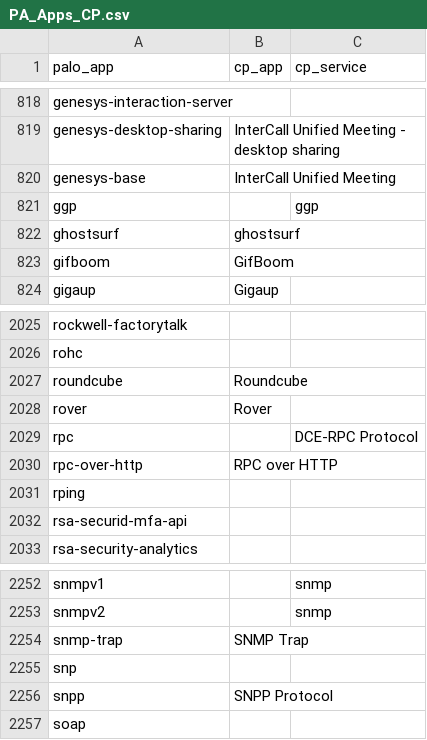
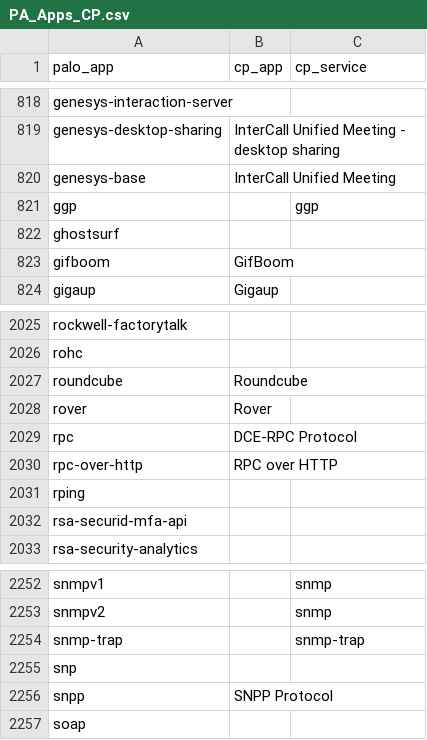
Before and after one commit to CheckPointSW/SmartMove, a CSV file: PaloAltoMigration/PA_Apps_CP.csv, drawn as a sheet; only a part is shown, gaps mark what is left out.

Commit message:
Mapping for application 'ghostsurf' is removed.

```diff
--- a/PaloAltoMigration/PA_Apps_CP.csv
+++ b/PaloAltoMigration/PA_Apps_CP.csv
@@ -821,3 +821,3 @@ genesys-base;InterCall Unified Meeting;
 ggp;;ggp
-ghostsurf;ghostsurf;
+ghostsurf;;
 gifboom;GifBoom;
@@ -2028,3 +2028,3 @@ roundcube;Roundcube;
 rover;Rover;
-rpc;;DCE-RPC Protocol
+rpc;DCE-RPC Protocol;
 rpc-over-http;RPC over HTTP;
@@ -2253,3 +2253,3 @@ snmpv1;;snmp
 snmpv2;;snmp
-snmp-trap;SNMP Trap;
+snmp-trap;;snmp-trap
 snp;;
```
